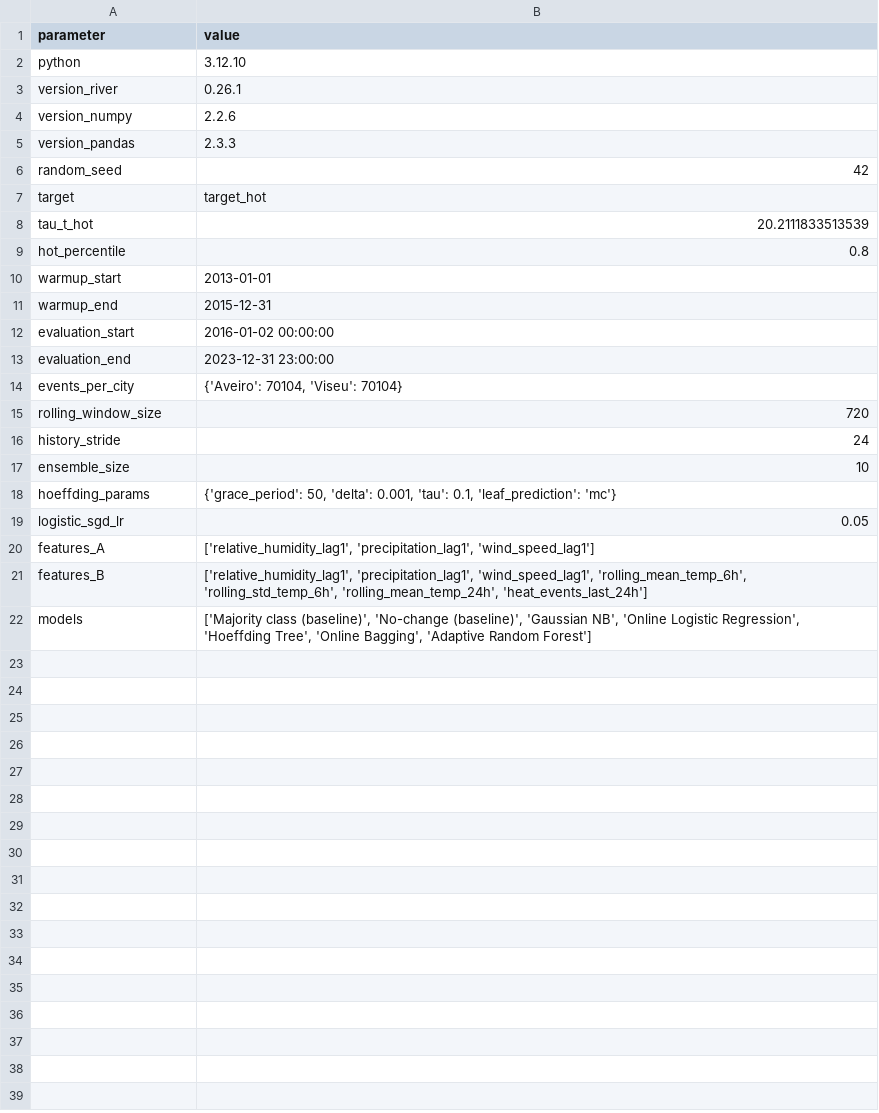
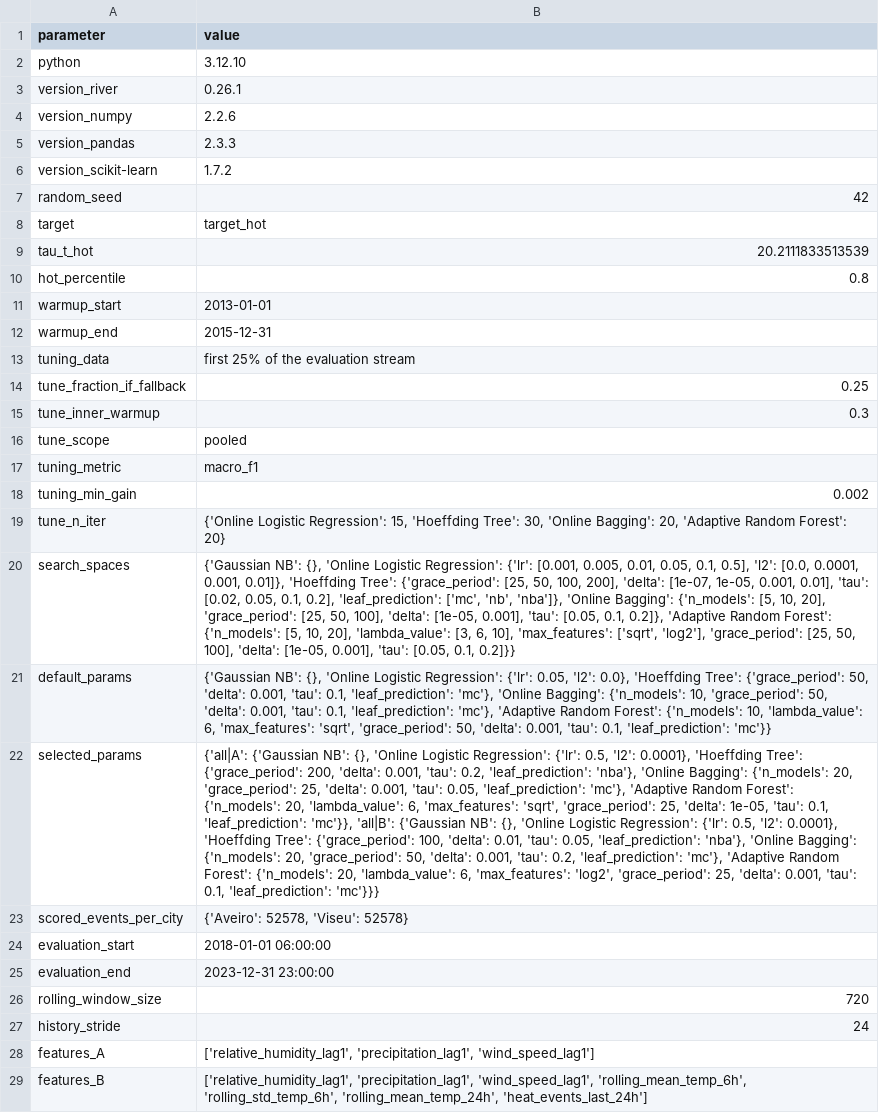
Before and after one commit to luisrafaelsoeiro/DSM_Practical_Assignment_I, a CSV file: results/configurations.csv, drawn as a sheet; removed rows and columns are numbered as before the commit, all else as after; the diff names each change by its address in the sheet, - before the commit and + after, or states it on an @@ line.

Commit message:
hyperparameter tuning

```diff
--- a/results/configurations.csv
+++ b/results/configurations.csv
+row 6: version_scikit-learn | 1.7.2
+row 13: tuning_data | first 25% of the evaluation stream
+row 14: tune_fraction_if_fallback | 0.25
+row 15: tune_inner_warmup | 0.3
+row 16: tune_scope | pooled
+row 17: tuning_metric | macro_f1
+row 18: tuning_min_gain | 0.002
+row 19: tune_n_iter | {'Online Logistic Regression': 15, 'Hoeffding Tree': 30, 'Online Bagging': 20, 'Adaptive Random Forest': 20}
+row 20: search_spaces | {'Gaussian NB': {}, 'Online Logistic Regression': {'lr': [0.001, 0.005, 0.01, 0.05, 0.1, 0.5], 'l2': [0.0, 0.0001, 0.001, 0.01]}, 'Hoeffding Tree': {'grace_period': [25, 50, 100, 200], 'delta': [1e-07, 1e-05, 0.001, 0.01], 'tau': [0.02, 0.05, 0.1, 0.2], 'leaf_prediction': ['mc', 'nb', 'nba']}, 'Online Bagging': {'n_models': [5, 10, 20], 'grace_period': [25, 50, 100], 'delta': [1e-05, 0.001], 'tau': [0.05, 0.1, 0.2]}, 'Adaptive Random Forest': {'n_models': [5, 10, 20], 'lambda_value': [3, 6, 10], 'max_features': ['sqrt', 'log2'], 'grace_period': [25, 50, 100], 'delta': [1e-05, 0.001], 'tau': [0.05, 0.1, 0.2]}}
+row 21: default_params | {'Gaussian NB': {}, 'Online Logistic Regression': {'lr': 0.05, 'l2': 0.0}, 'Hoeffding Tree': {'grace_period': 50, 'delta': 0.001, 'tau': 0.1, 'leaf_prediction': 'mc'}, 'Online Bagging': {'n_models': 10, 'grace_period': 50, 'delta': 0.001, 'tau': 0.1, 'leaf_prediction': 'mc'}, 'Adaptive Random Forest': {'n_models': 10, 'lambda_value': 6, 'max_features': 'sqrt', 'grace_period': 50, 'delta': 0.001, 'tau': 0.1, 'leaf_prediction': 'mc'}}
+row 22: selected_params | {'all|A': {'Gaussian NB': {}, 'Online Logistic Regression': {'lr': 0.5, 'l2': 0.0001}, 'Hoeffding Tree': {'grace_period': 200, 'delta': 0.001, 'tau': 0.2, 'leaf_prediction': 'nba'}, 'Online Bagging': {'n_models': 20, 'grace_period': 25, 'delta': 0.001, 'tau': 0.05, 'leaf_prediction': 'mc'}, 'Adaptive Random Forest': {'n_models': 20, 'lambda_value': 6, 'max_features': 'sqrt', 'grace_period': 25, 'delta': 1e-05, 'tau': 0.1, 'leaf_prediction': 'mc'}}, 'all|B': {'Gaussian NB': {}, 'Online Logistic Regression': {'lr': 0.5, 'l2': 0.0001}, 'Hoeffding Tree': {'grace_period': 100, 'delta': 0.01, 'tau': 0.05, 'leaf_prediction': 'nba'}, 'Online Bagging': {'n_models': 20, 'grace_period': 50, 'delta': 0.001, 'tau': 0.2, 'leaf_prediction': 'mc'}, 'Adaptive Random Forest': {'n_models': 20, 'lambda_value': 6, 'max_features': 'log2', 'grace_period': 25, 'delta': 0.001, 'tau': 0.1, 'leaf_prediction': 'mc'}}}
+row 23: scored_events_per_city | {'Aveiro': 52578, 'Viseu': 52578}
-B24 (value): 2016-01-02 00:00:00
+B24 (value): 2018-01-01 06:00:00
-row 14: events_per_city | {'Aveiro': 70104, 'Viseu': 70104}
-row 17: ensemble_size | 10
-row 18: hoeffding_params | {'grace_period': 50, 'delta': 0.001, 'tau': 0.1, 'leaf_prediction': 'mc'}
-row 19: logistic_sgd_lr | 0.05
-row 22: models | ['Majority class (baseline)', 'No-change (baseline)', 'Gaussian NB', 'Online Logistic Regression', 'Hoeffding Tree', 'Online Bagging', 'Adaptive Random Forest']
```
Also changed, not shown: results/metrics.csv, 8 other files.
